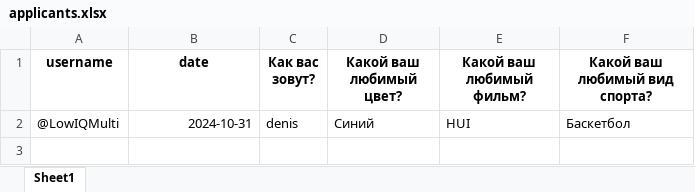
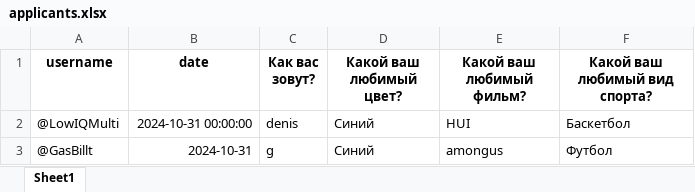
Before and after one commit to kallmac/coffeelike_recrute, an Excel workbook: bot/db/applicants.xlsx, sheet Sheet1, drawn as a sheet; values as stored, in another font and other column widths than the file's, no borders; the diff names each change by its address in the sheet, - before the commit and + after, or states it on an @@ line.

```diff
--- a/bot/db/applicants.xlsx (sheet Sheet1)
+++ b/bot/db/applicants.xlsx (sheet Sheet1)
-B2 (date): 2024-10-31
+B2 (date): 2024-10-31 00:00:00
+row 3: @GasBillt | 2024-10-31 | g | Синий | amongus | Футбол
```
Also changed, not shown: 3 other files.
